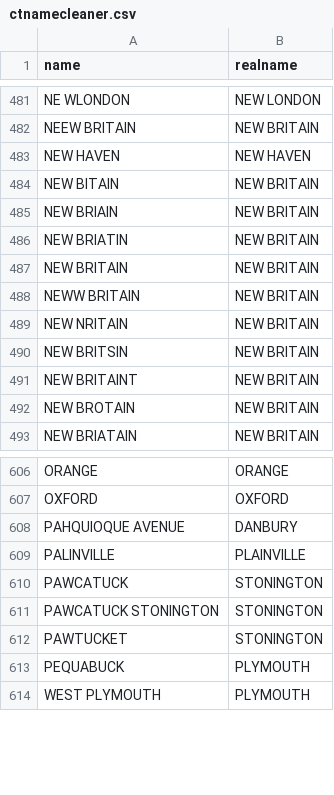
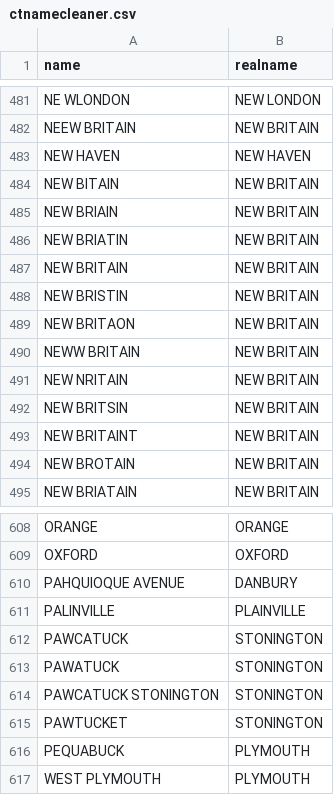
Before and after one commit to CT-Data-Collaborative/ctnamecleaner, a CSV file: ctnamecleaner.csv, drawn as a sheet; only a part is shown, gaps mark what is left out; the diff names each change by its address in the sheet, - before the commit and + after, or states it on an @@ line.

Commit message:
Update ctnamecleaner.csv

```diff
--- a/ctnamecleaner.csv
+++ b/ctnamecleaner.csv
+row 488: NEW BRISTIN | NEW BRITAIN
+row 489: NEW BRITAON | NEW BRITAIN
+row 613: PAWATUCK | STONINGTON
```
